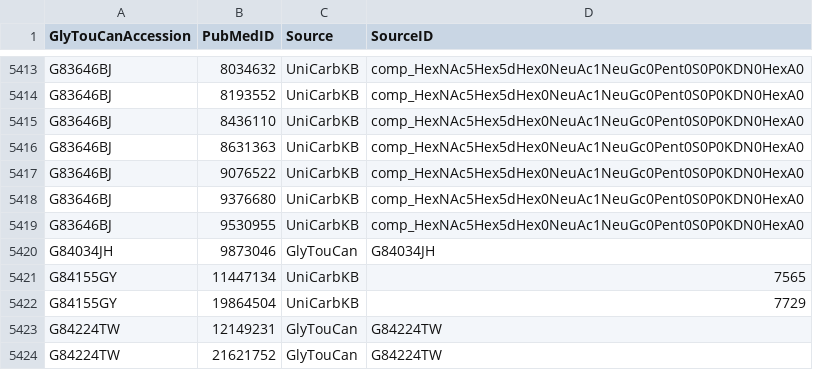
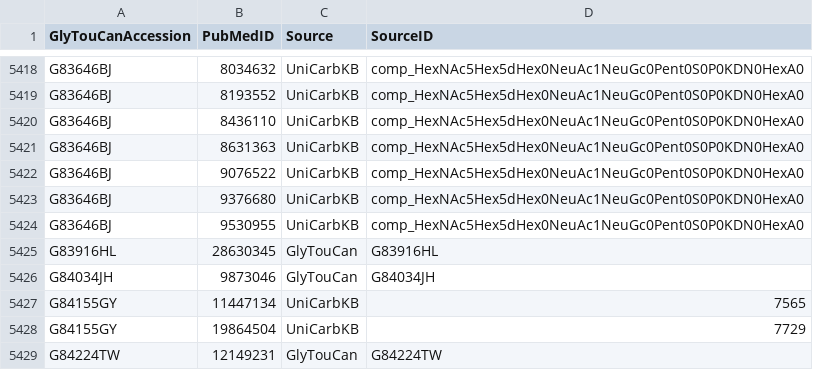
Before and after one commit to glygen-glycan-data/PyGly, a TSV file: smw/glycandata/export/pubs.tsv, drawn as a sheet; only a part is shown, gaps mark what is left out; the shorter side is filled out with more unchanged rows; the diff covers the shown part only; the diff names each change by its address in the sheet, - before the commit and + after, or states it on an @@ line.

```diff
--- a/smw/glycandata/export/pubs.tsv
+++ b/smw/glycandata/export/pubs.tsv
+row 5425: G83916HL | 28630345 | GlyTouCan | G83916HL
```
Also changed, not shown: 5 added rows elsewhere in this file, smw/glycandata/export/glycoct.tsv, smw/glycandata/export/monocomp.tsv, 7 other files.
